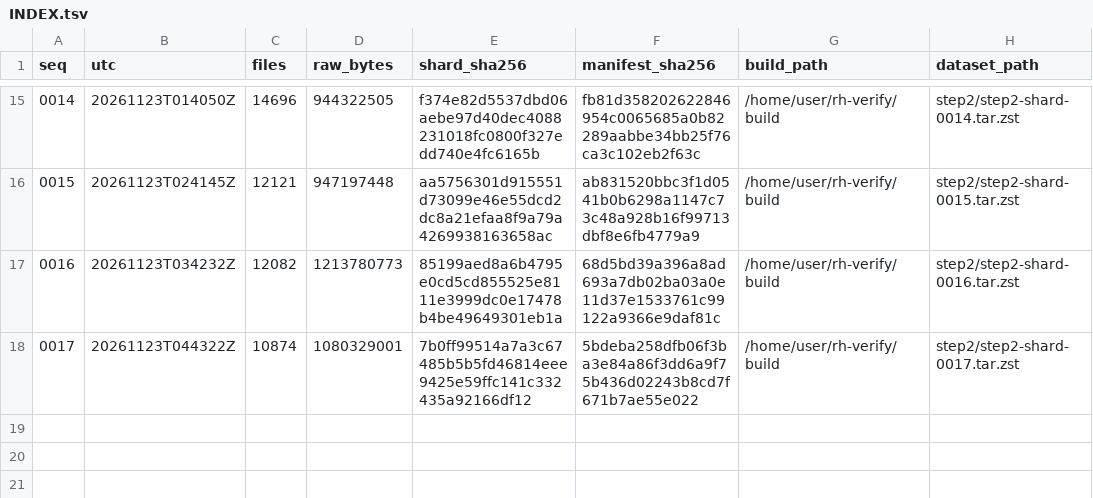
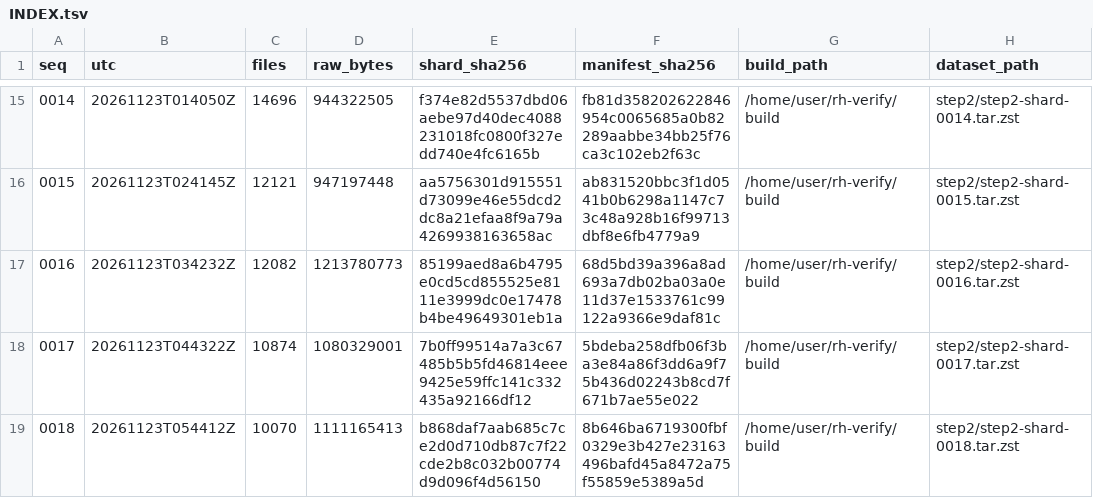
Before and after one commit to borism/riemann-hypothesis, a TSV file: verification/checkpoints/step2/INDEX.tsv, drawn as a sheet; only a part is shown, gaps mark what is left out.

```diff
--- a/verification/checkpoints/step2/INDEX.tsv
+++ b/verification/checkpoints/step2/INDEX.tsv
@@ -18 +18,2 @@ seq	utc	files	raw_bytes	shard_sha256	manifest_sha256	build_path	dataset_path
 0017	20261123T044322Z	10874	1080329001	7b0ff99514a7a3c67485b5b5fd46814eee9425e59ffc141c332435a92166df12	5bdeba258dfb06f3ba3e84a86f3dd6a9f75b436d02243b8cd7f671b7ae55e022	/home/user/rh-verify/build	step2/step2-shard-0017.tar.zst
+0018	20261123T054412Z	10070	1111165413	b868daf7aab685c7ce2d0d710db87c7f22cde2b8c032b00774d9d096f4d56150	8b646ba6719300fbf0329e3b427e23163496bafd45a8472a75f55859e5389a5d	/home/user/rh-verify/build	step2/step2-shard-0018.tar.zst
```
Also changed, not shown: verification/runs/20261122-step2-live/monitor-step2.tsv, verification/runs/20261122-step2-live/progress.tsv, 1 other file.
